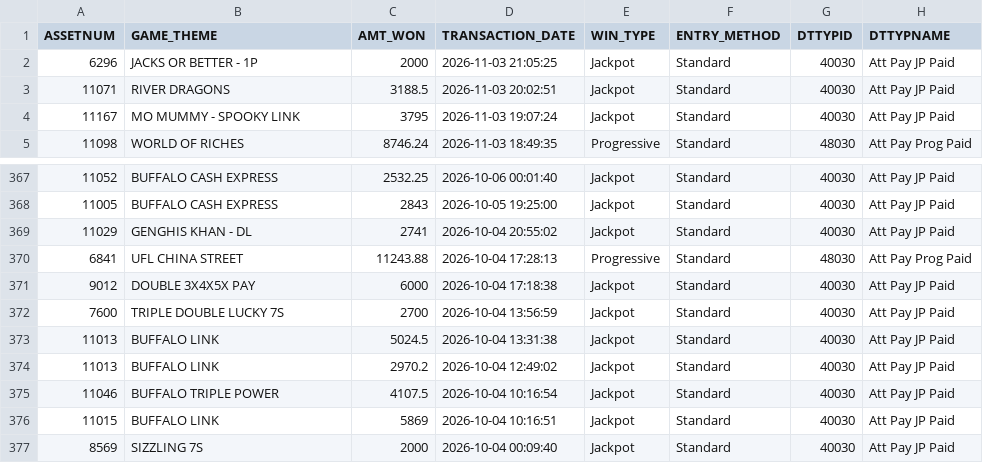
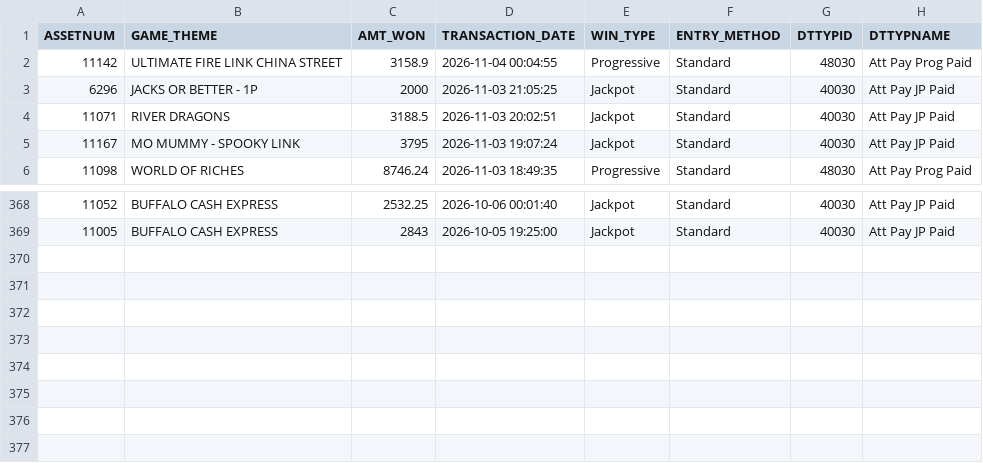
Before and after one commit to Winnercircle1/jackpot-boards, a CSV file: silver-slipper/data.csv, drawn as a sheet; only a part is shown, gaps mark what is left out.

Commit message:
Update silver-slipper/data.csv 2026-11-04T06:58:24.146Z

```diff
--- a/silver-slipper/data.csv
+++ b/silver-slipper/data.csv
@@ -1,2 +1,3 @@
 ASSETNUM,GAME_THEME,AMT_WON,TRANSACTION_DATE,WIN_TYPE,ENTRY_METHOD,DTTYPID,DTTYPNAME
+11142,ULTIMATE FIRE LINK CHINA STREET,3158.9,2026-11-04 00:04:55,Progressive,Standard,48030,Att Pay Prog Paid
 6296,JACKS OR BETTER - 1P,2000,2026-11-03 21:05:25,Jackpot,Standard,40030,Att Pay JP Paid
@@ -368,10 +369 @@ ASSETNUM,GAME_THEME,AMT_WON,TRANSACTION_DATE,WIN_TYPE,ENTRY_METHOD,DTTYPID,DTTYP
 11005,BUFFALO CASH EXPRESS,2843,2026-10-05 19:25:00,Jackpot,Standard,40030,Att Pay JP Paid
-11029,GENGHIS KHAN - DL,2741,2026-10-04 20:55:02,Jackpot,Standard,40030,Att Pay JP Paid
-6841,UFL CHINA STREET,11243.88,2026-10-04 17:28:13,Progressive,Standard,48030,Att Pay Prog Paid
-9012,DOUBLE 3X4X5X PAY,6000,2026-10-04 17:18:38,Jackpot,Standard,40030,Att Pay JP Paid
-7600,TRIPLE DOUBLE LUCKY 7S,2700,2026-10-04 13:56:59,Jackpot,Standard,40030,Att Pay JP Paid
-11013,BUFFALO LINK,5024.5,2026-10-04 13:31:38,Jackpot,Standard,40030,Att Pay JP Paid
-11013,BUFFALO LINK,2970.2,2026-10-04 12:49:02,Jackpot,Standard,40030,Att Pay JP Paid
-11046,BUFFALO TRIPLE POWER,4107.5,2026-10-04 10:16:54,Jackpot,Standard,40030,Att Pay JP Paid
-11015,BUFFALO LINK,5869,2026-10-04 10:16:51,Jackpot,Standard,40030,Att Pay JP Paid
-8569,SIZZLING 7S,2000,2026-10-04 00:09:40,Jackpot,Standard,40030,Att Pay JP Paid
```
